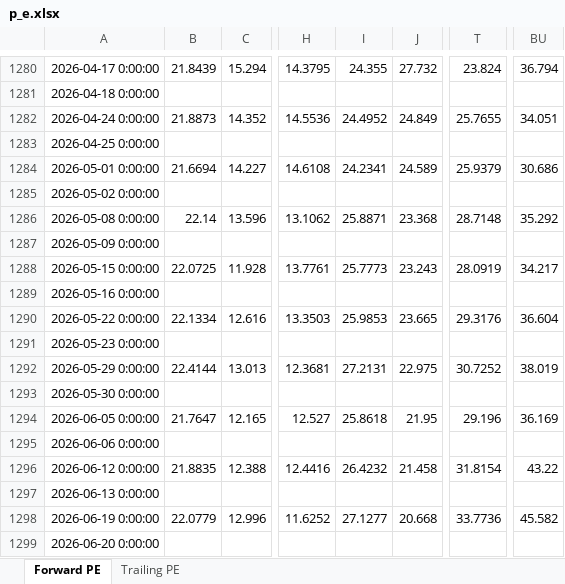
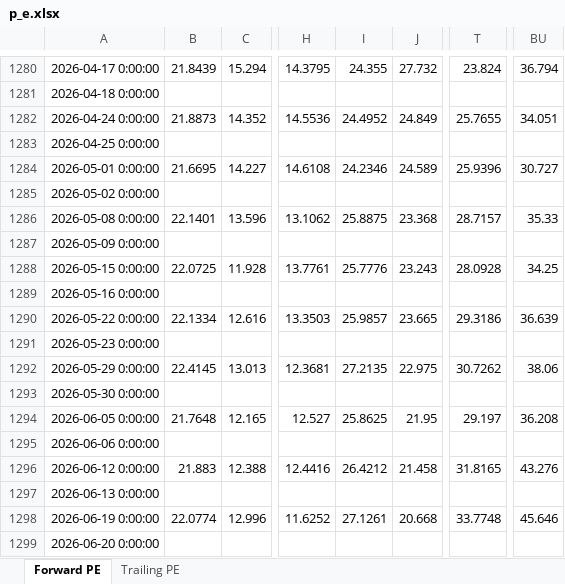
Before and after one commit to pedropeu14/Socinvest, an Excel workbook: p_e.xlsx, sheet Forward PE, drawn as a sheet; only a part is shown, gaps mark what is left out; values as stored, in another font and other column widths than the file's, no borders; the diff covers the shown part only; the diff names each change by its address in the sheet, - before the commit and + after, or states it on an @@ line.

Commit message:
data: P/E refresh (Bloomberg DAPI)

```diff
--- a/p_e.xlsx (sheet Forward PE)
+++ b/p_e.xlsx (sheet Forward PE)
-B1284: 21.6694
+B1284: 21.6695
-I1284: 24.2341
+I1284: 24.2346
-T1284: 25.9379
+T1284: 25.9396
-BU1284: 30.686
+BU1284: 30.727
-B1286: 22.14
+B1286: 22.1401
-I1286: 25.8871
+I1286: 25.8875
-T1286: 28.7148
+T1286: 28.7157
-BU1286: 35.292
+BU1286: 35.33
-I1288: 25.7773
+I1288: 25.7776
-T1288: 28.0919
+T1288: 28.0928
-BU1288: 34.217
+BU1288: 34.25
-I1290: 25.9853
+I1290: 25.9857
-T1290: 29.3176
+T1290: 29.3186
-BU1290: 36.604
+BU1290: 36.639
-B1292: 22.4144
+B1292: 22.4145
-I1292: 27.2131
+I1292: 27.2135
-T1292: 30.7252
+T1292: 30.7262
-BU1292: 38.019
+BU1292: 38.06
-B1294: 21.7647
+B1294: 21.7648
-I1294: 25.8618
+I1294: 25.8625
-T1294: 29.196
+T1294: 29.197
-BU1294: 36.169
+BU1294: 36.208
-B1296: 21.8835
+B1296: 21.883
-I1296: 26.4232
+I1296: 26.4212
-T1296: 31.8154
+T1296: 31.8165
-BU1296: 43.22
+BU1296: 43.276
-B1298: 22.0779
+B1298: 22.0774
-I1298: 27.1277
+I1298: 27.1261
-T1298: 33.7736
+T1298: 33.7748
-BU1298: 45.582
+BU1298: 45.646
```
Also changed, not shown: 142 edited cells elsewhere in this sheet.
